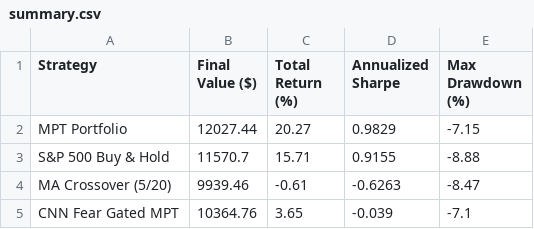
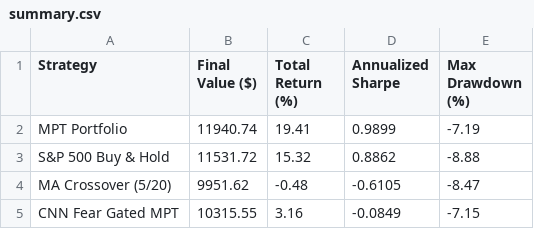
Before and after one commit to JAIDEEP-TRIP/portfolio-optimization, a CSV file: outputs/summary.csv, drawn as a sheet.

```diff
--- a/outputs/summary.csv
+++ b/outputs/summary.csv
@@ -1,5 +1,5 @@
 Strategy,Final Value ($),Total Return (%),Annualized Sharpe,Max Drawdown (%)
-MPT Portfolio,12027.44,20.27,0.9829,-7.15
-S&P 500 Buy & Hold,11570.7,15.71,0.9155,-8.88
-MA Crossover (5/20),9939.46,-0.61,-0.6263,-8.47
-CNN Fear Gated MPT,10364.76,3.65,-0.039,-7.1
+MPT Portfolio,11940.74,19.41,0.9899,-7.19
+S&P 500 Buy & Hold,11531.72,15.32,0.8862,-8.88
+MA Crossover (5/20),9951.62,-0.48,-0.6105,-8.47
+CNN Fear Gated MPT,10315.55,3.16,-0.0849,-7.15
```
Also changed, not shown: outputs/portfolio_values.csv, outputs/todays_allocation.csv, 5 other files.
